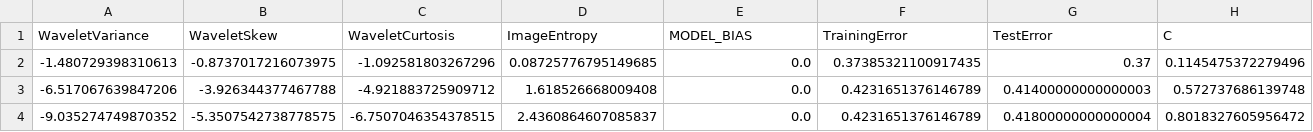
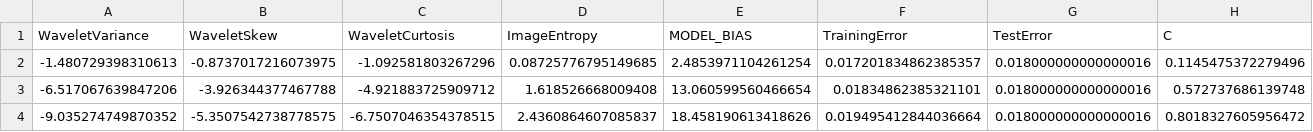
Before and after one commit to Paul-Wissler/cs-6350-hw4, a CSV file: part2_q2b.csv, drawn as a sheet.

```diff
--- a/part2_q2b.csv
+++ b/part2_q2b.csv
@@ -1,4 +1,4 @@
 WaveletVariance,WaveletSkew,WaveletCurtosis,ImageEntropy,MODEL_BIAS,TrainingError,TestError,C
--1.480729398310613,-0.8737017216073975,-1.092581803267296,0.08725776795149685,0.0,0.37385321100917435,0.37,0.1145475372279496
--6.517067639847206,-3.926344377467788,-4.921883725909712,1.618526668009408,0.0,0.4231651376146789,0.41400000000000003,0.572737686139748
--9.035274749870352,-5.3507542738778575,-6.7507046354378515,2.4360864607085837,0.0,0.4231651376146789,0.41800000000000004,0.8018327605956472
+-1.480729398310613,-0.8737017216073975,-1.092581803267296,0.08725776795149685,2.4853971104261254,0.017201834862385357,0.018000000000000016,0.1145475372279496
+-6.517067639847206,-3.926344377467788,-4.921883725909712,1.618526668009408,13.060599560466654,0.01834862385321101,0.018000000000000016,0.572737686139748
+-9.035274749870352,-5.3507542738778575,-6.7507046354378515,2.4360864607085837,18.458190613418626,0.019495412844036664,0.018000000000000016,0.8018327605956472
```
Also changed, not shown: part2_q2a.csv, 3 other files.
